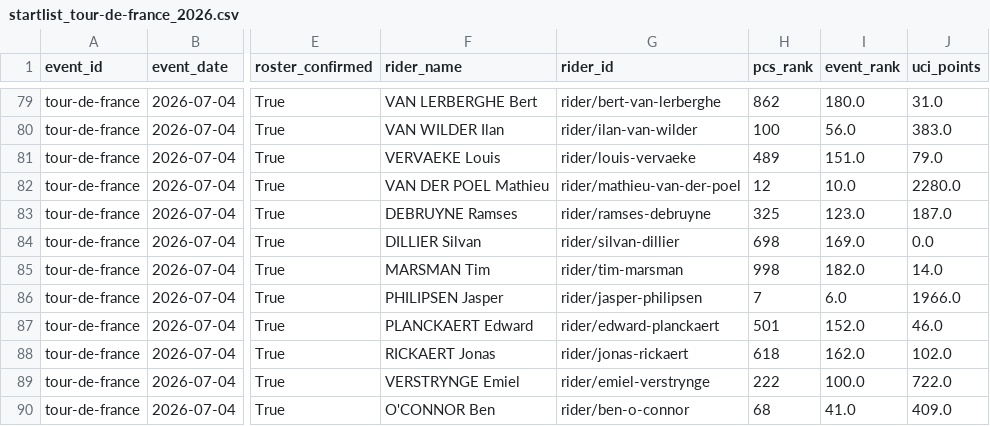
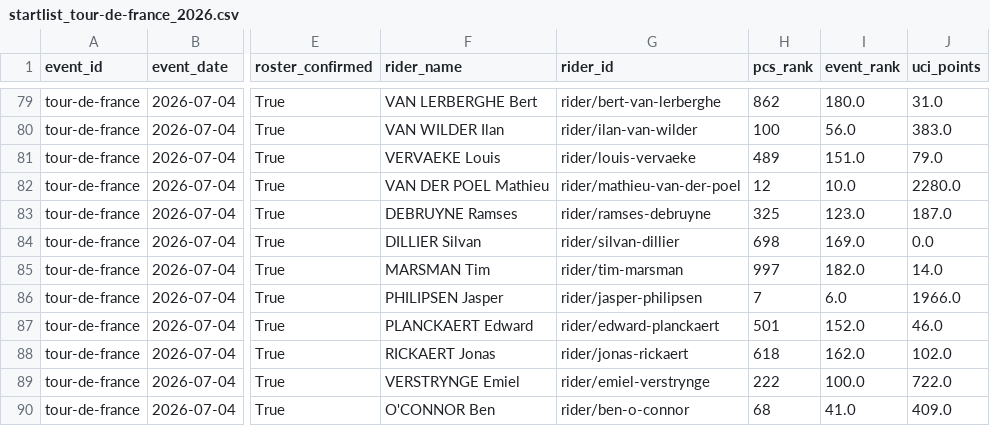
Before and after one commit to Thomassegers14/tourmanager-scraper, a CSV file: data/processed/startlists/startlist_tour-de-france_2026.csv, drawn as a sheet; only a part is shown, gaps mark what is left out; the diff covers the shown part only; the diff names each change by its address in the sheet, - before the commit and + after, or states it on an @@ line.

```diff
--- a/data/processed/startlists/startlist_tour-de-france_2026.csv
+++ b/data/processed/startlists/startlist_tour-de-france_2026.csv
-H85 (pcs_rank): 998
+H85 (pcs_rank): 997
```
Also changed, not shown: 35 edited cells elsewhere in this file, data/processed/startlists_favorites/startlist_tour-de-france_2026.csv.
